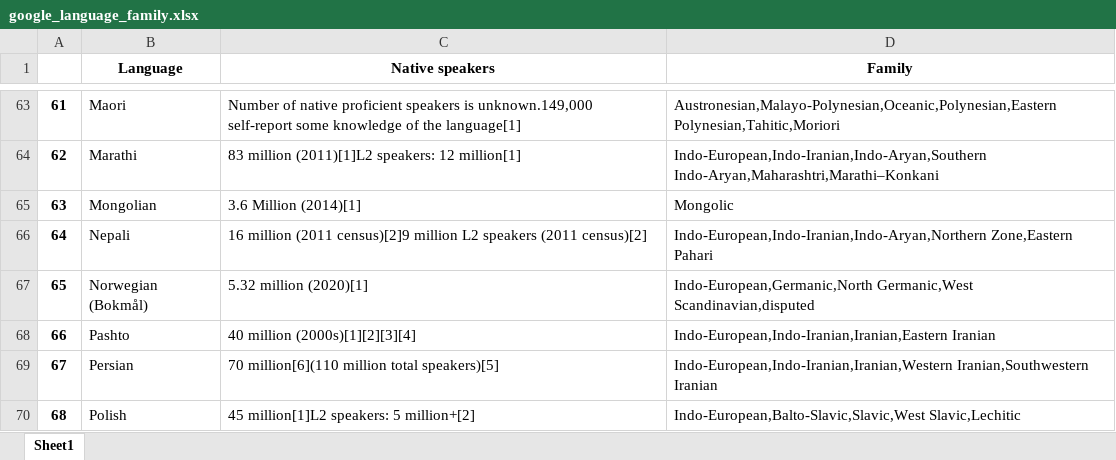
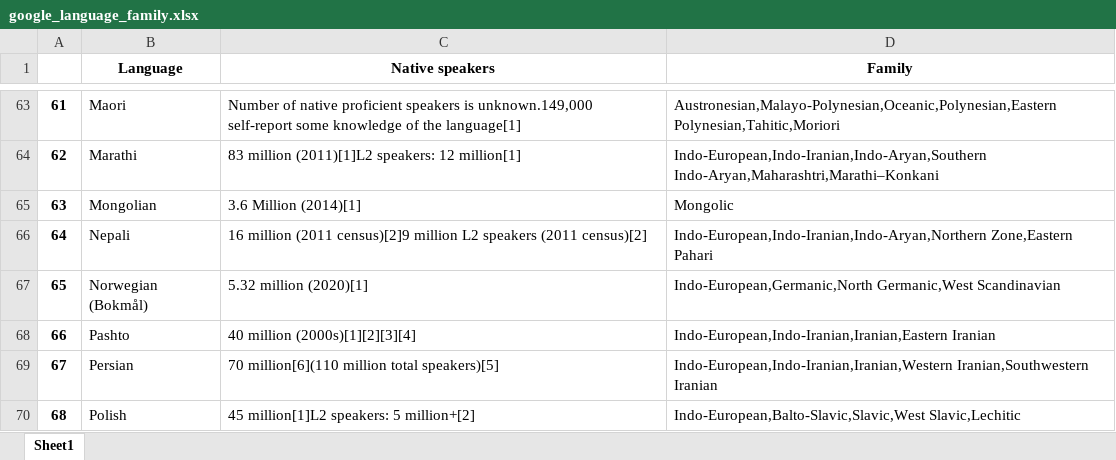
Before and after one commit to jpcorb20/wikipedia-lang-families, an Excel workbook: google_language_family.xlsx, sheet Sheet1, drawn as a sheet; only a part is shown, gaps mark what is left out; values as stored, in another font and other column widths than the file's, no borders; the diff names each change by its address in the sheet, - before the commit and + after, or states it on an @@ line.

```diff
--- a/google_language_family.xlsx (sheet Sheet1)
+++ b/google_language_family.xlsx (sheet Sheet1)
-D67 (Family): Indo-European,Germanic,North Germanic,West Scandinavian,disputed
+D67 (Family): Indo-European,Germanic,North Germanic,West Scandinavian
```
Also changed, not shown: 3 other files.
